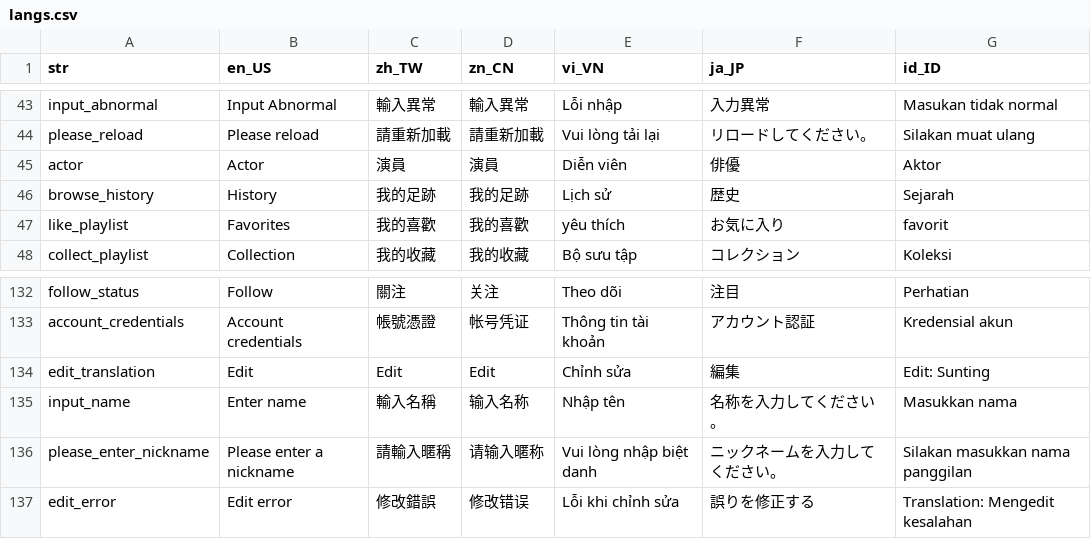
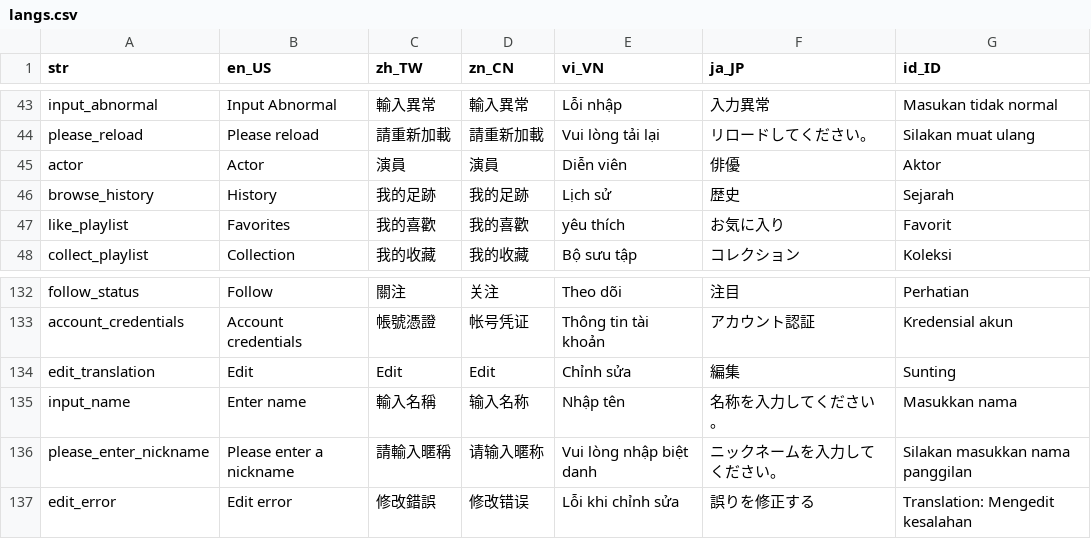
Before and after one commit to smallseven1213/hm-video-app, a CSV file: apps/app_wl_id1/assets/langs/langs.csv, drawn as a sheet; only a part is shown, gaps mark what is left out.

```diff
--- a/apps/app_wl_id1/assets/langs/langs.csv
+++ b/apps/app_wl_id1/assets/langs/langs.csv
@@ -46,3 +46,3 @@ actor,Actor,演員,演員,Diễn viên,俳優,Aktor
 browse_history,History,我的足跡,我的足跡,Lịch sử,歴史,Sejarah
-like_playlist,Favorites,我的喜歡,我的喜歡,yêu thích,お気に入り,favorit
+like_playlist,Favorites,我的喜歡,我的喜歡,yêu thích,お気に入り,Favorit
 collect_playlist,Collection,我的收藏,我的收藏,Bộ sưu tập,コレクション,Koleksi
@@ -133,3 +133,3 @@ follow_status,Follow,關注,关注,Theo dõi,注目,Perhatian
 account_credentials,Account credentials,帳號憑證,帐号凭证,Thông tin tài khoản,アカウント認証,Kredensial akun
-edit_translation,Edit,Edit,Edit,Chỉnh sửa,編集,Edit: Sunting
+edit_translation,Edit,Edit,Edit,Chỉnh sửa,編集,Sunting
 input_name,Enter name,輸入名稱,输入名称,Nhập tên,名称を入力してください。,Masukkan nama
```
Also changed, not shown: 5 other files.
